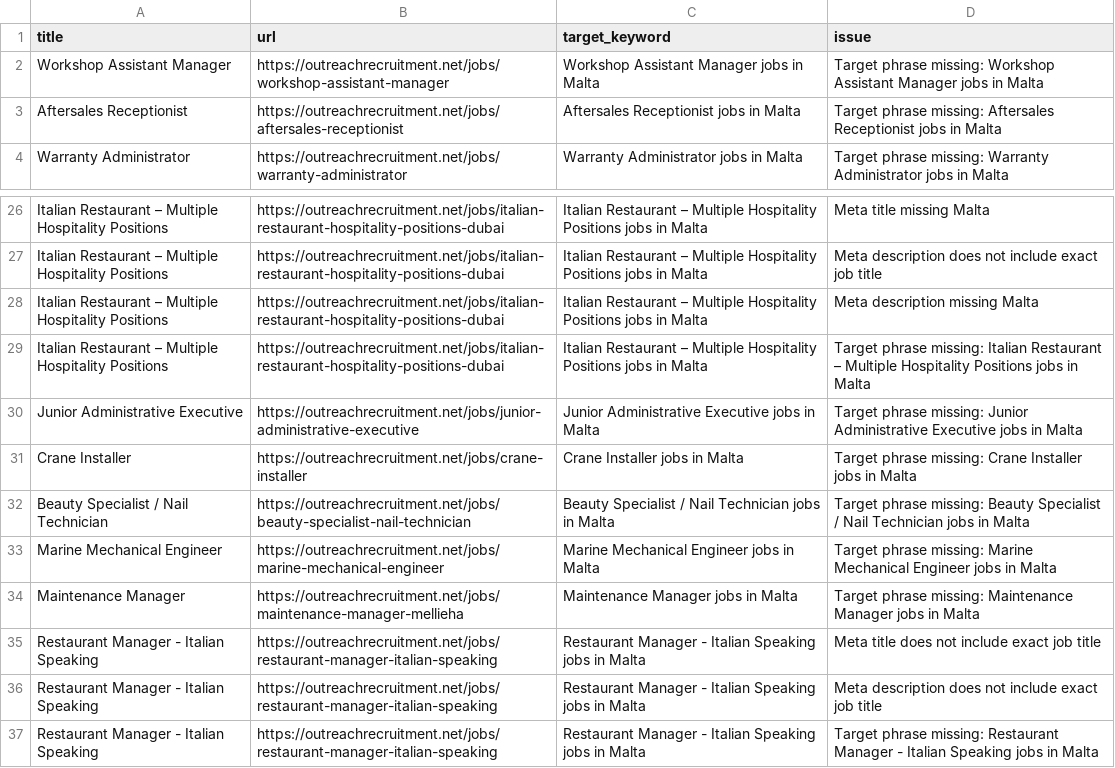
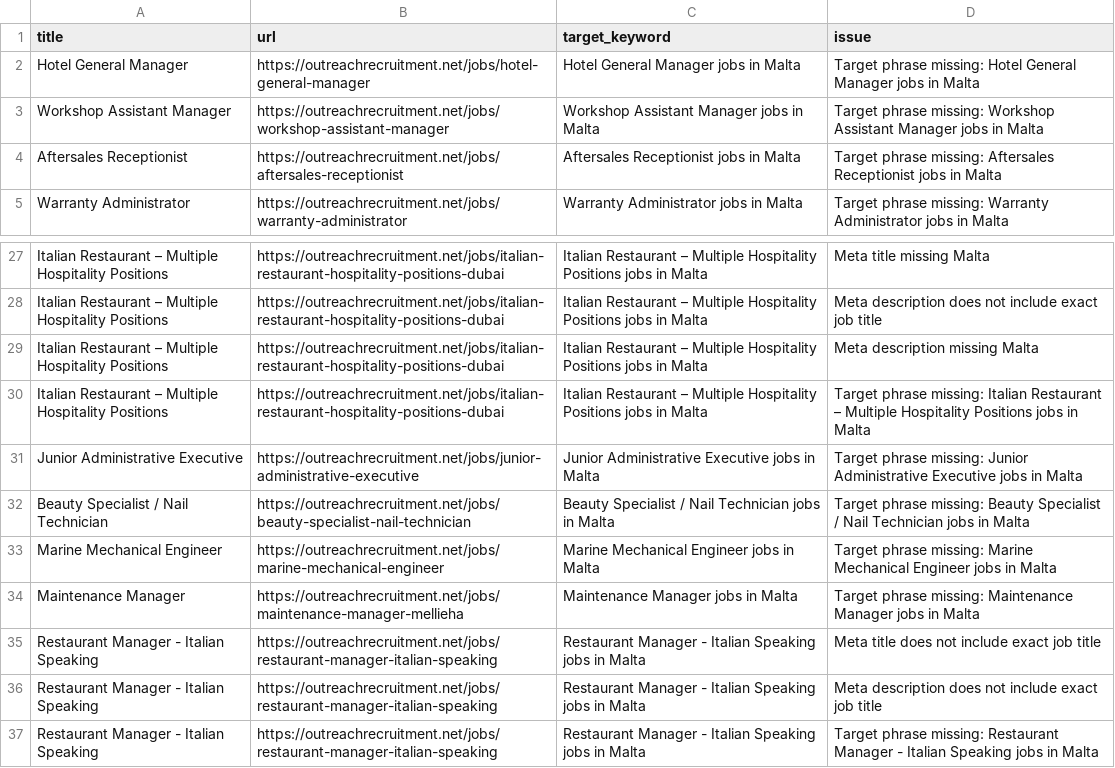
Before and after one commit to sofyanebarakat-beep/OutreachRecruitment-Jobs-in-Malta, a CSV file: reports/keyword_issues.csv, drawn as a sheet; only a part is shown, gaps mark what is left out; removed rows and columns are numbered as before the commit, all else as after; the diff names each change by its address in the sheet, - before the commit and + after, or states it on an @@ line.

```diff
--- a/reports/keyword_issues.csv
+++ b/reports/keyword_issues.csv
+row 2: Hotel General Manager | https://outreachrecruitment.net/jobs/hotel-general-manager | Hotel General Manager jobs in Malta | Target phrase missing: Hotel General Manager jobs in Malta
-row 31: Crane Installer | https://outreachrecruitment.net/jobs/crane-installer | Crane Installer jobs in Malta | Target phrase missing: Crane Installer jobs in Malta
```
Also changed, not shown: reports/google_indexing_history.csv, reports/gsc_search_performance.csv, 23 other files.
